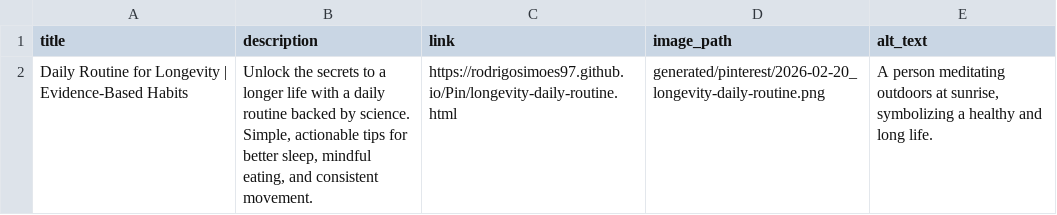
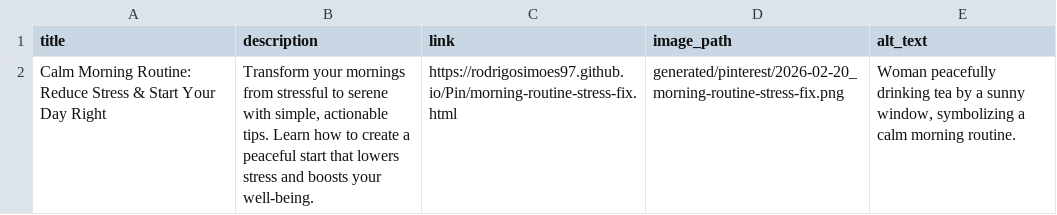
Before and after one commit to rodrigosimoes97/Pin, a CSV file: generated/pinterest/2026-02-20_pins.csv, drawn as a sheet; removed rows and columns are numbered as before the commit, all else as after; the diff names each change by its address in the sheet, - before the commit and + after, or states it on an @@ line.

```diff
--- a/generated/pinterest/2026-02-20_pins.csv
+++ b/generated/pinterest/2026-02-20_pins.csv
-row 2: Daily Routine for Longevity | Evidence-Based Habits | Unlock the secrets to a longer life with a daily routine backed by science. Simple, actionable tips for better sleep, mindful eating, and consistent movement. | https://rodrigosimoes97.github.io/Pin/longevity-daily-routine.html | generated/pinterest/2026-02-20_longevity-daily-routine.png | A person meditating outdoors at sunrise, symbolizing a healthy and long life.
+row 2: Calm Morning Routine: Reduce Stress & Start Your Day Right | Transform your mornings from stressful to serene with simple, actionable tips. Learn how to create a peaceful start that lowers stress and boosts your well-being. | https://rodrigosimoes97.github.io/Pin/morning-routine-stress-fix.html | generated/pinterest/2026-02-20_morning-routine-stress-fix.png | Woman peacefully drinking tea by a sunny window, symbolizing a calm morning routine.
```
Also changed, not shown: 9 other files.
